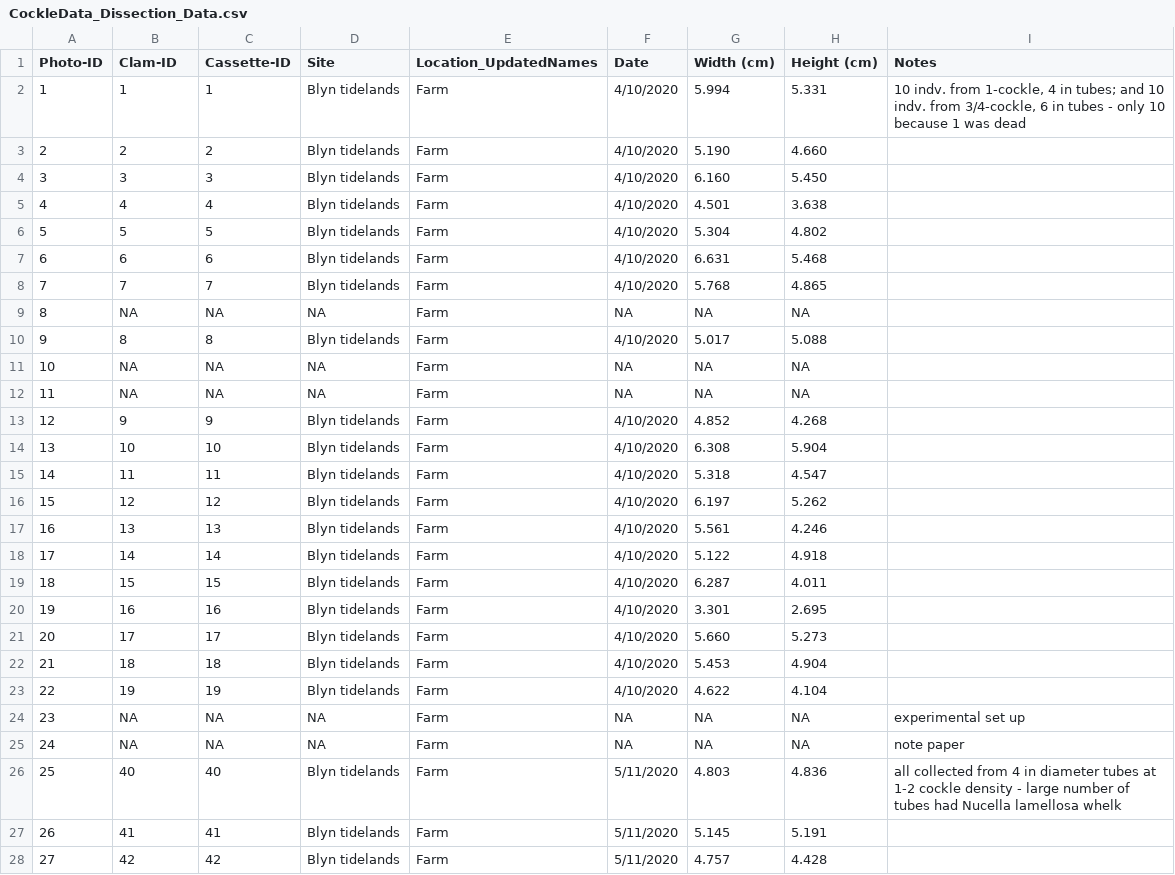
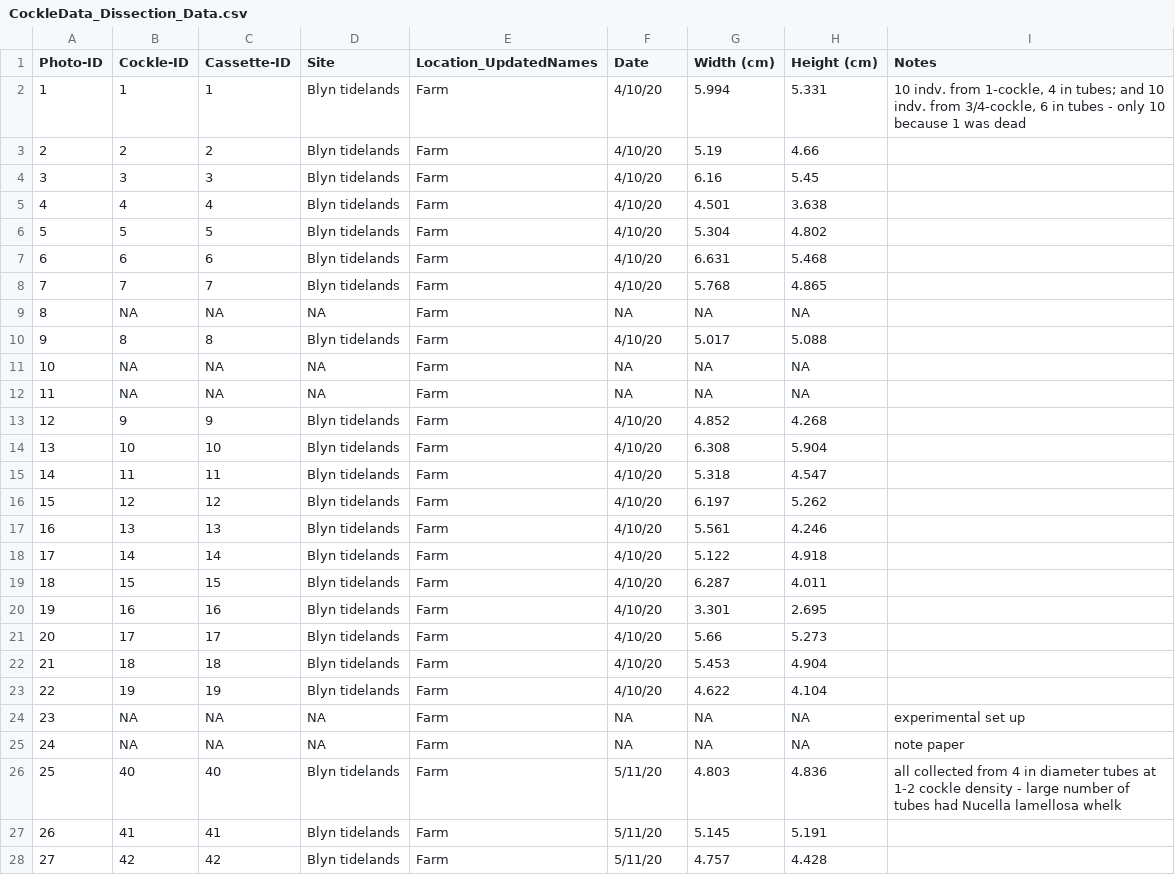
Before and after one commit to drlawson/cockle-reproduction, a CSV file: data/CockleData_Dissection_Data.csv, drawn as a sheet; only a part is shown; the diff covers the shown part only.

Commit message:
changed clam id to cockle id

```diff
--- a/data/CockleData_Dissection_Data.csv
+++ b/data/CockleData_Dissection_Data.csv
@@ -1,28 +1,28 @@
-Photo-ID,Clam-ID,Cassette-ID,Site,Location_UpdatedNames,Date,Width (cm),Height (cm),Notes
-1,1,1,Blyn tidelands,Farm,4/10/2020,5.994,5.331,"10 indv. from 1-cockle, 4 in tubes; and 10 indv. from 3/4-cockle, 6 in tubes - only 10 because 1 was dead"
-2,2,2,Blyn tidelands,Farm,4/10/2020,5.190,4.660,
-3,3,3,Blyn tidelands,Farm,4/10/2020,6.160,5.450,
-4,4,4,Blyn tidelands,Farm,4/10/2020,4.501,3.638,
-5,5,5,Blyn tidelands,Farm,4/10/2020,5.304,4.802,
-6,6,6,Blyn tidelands,Farm,4/10/2020,6.631,5.468,
-7,7,7,Blyn tidelands,Farm,4/10/2020,5.768,4.865,
+Photo-ID,Cockle-ID,Cassette-ID,Site,Location_UpdatedNames,Date,Width (cm),Height (cm),Notes
+1,1,1,Blyn tidelands,Farm,4/10/20,5.994,5.331,"10 indv. from 1-cockle, 4 in tubes; and 10 indv. from 3/4-cockle, 6 in tubes - only 10 because 1 was dead"
+2,2,2,Blyn tidelands,Farm,4/10/20,5.19,4.66,
+3,3,3,Blyn tidelands,Farm,4/10/20,6.16,5.45,
+4,4,4,Blyn tidelands,Farm,4/10/20,4.501,3.638,
+5,5,5,Blyn tidelands,Farm,4/10/20,5.304,4.802,
+6,6,6,Blyn tidelands,Farm,4/10/20,6.631,5.468,
+7,7,7,Blyn tidelands,Farm,4/10/20,5.768,4.865,
 8,NA,NA,NA,Farm,NA,NA,NA,
-9,8,8,Blyn tidelands,Farm,4/10/2020,5.017,5.088,
+9,8,8,Blyn tidelands,Farm,4/10/20,5.017,5.088,
 10,NA,NA,NA,Farm,NA,NA,NA,
 11,NA,NA,NA,Farm,NA,NA,NA,
-12,9,9,Blyn tidelands,Farm,4/10/2020,4.852,4.268,
-13,10,10,Blyn tidelands,Farm,4/10/2020,6.308,5.904,
-14,11,11,Blyn tidelands,Farm,4/10/2020,5.318,4.547,
-15,12,12,Blyn tidelands,Farm,4/10/2020,6.197,5.262,
-16,13,13,Blyn tidelands,Farm,4/10/2020,5.561,4.246,
-17,14,14,Blyn tidelands,Farm,4/10/2020,5.122,4.918,
-18,15,15,Blyn tidelands,Farm,4/10/2020,6.287,4.011,
-19,16,16,Blyn tidelands,Farm,4/10/2020,3.301,2.695,
-20,17,17,Blyn tidelands,Farm,4/10/2020,5.660,5.273,
-21,18,18,Blyn tidelands,Farm,4/10/2020,5.453,4.904,
-22,19,19,Blyn tidelands,Farm,4/10/2020,4.622,4.104,
+12,9,9,Blyn tidelands,Farm,4/10/20,4.852,4.268,
+13,10,10,Blyn tidelands,Farm,4/10/20,6.308,5.904,
+14,11,11,Blyn tidelands,Farm,4/10/20,5.318,4.547,
+15,12,12,Blyn tidelands,Farm,4/10/20,6.197,5.262,
+16,13,13,Blyn tidelands,Farm,4/10/20,5.561,4.246,
+17,14,14,Blyn tidelands,Farm,4/10/20,5.122,4.918,
+18,15,15,Blyn tidelands,Farm,4/10/20,6.287,4.011,
+19,16,16,Blyn tidelands,Farm,4/10/20,3.301,2.695,
+20,17,17,Blyn tidelands,Farm,4/10/20,5.66,5.273,
+21,18,18,Blyn tidelands,Farm,4/10/20,5.453,4.904,
+22,19,19,Blyn tidelands,Farm,4/10/20,4.622,4.104,
 23,NA,NA,NA,Farm,NA,NA,NA,experimental set up
 24,NA,NA,NA,Farm,NA,NA,NA,note paper
-25,40,40,Blyn tidelands,Farm,5/11/2020,4.803,4.836,all collected from 4 in diameter tubes at 1-2 cockle density - large number of tubes had Nucella lamellosa whelk
-26,41,41,Blyn tidelands,Farm,5/11/2020,5.145,5.191,
-27,42,42,Blyn tidelands,Farm,5/11/2020,4.757,4.428,
+25,40,40,Blyn tidelands,Farm,5/11/20,4.803,4.836,all collected from 4 in diameter tubes at 1-2 cockle density - large number of tubes had Nucella lamellosa whelk
+26,41,41,Blyn tidelands,Farm,5/11/20,5.145,5.191,
+27,42,42,Blyn tidelands,Farm,5/11/20,4.757,4.428,
```
Also changed, not shown: 66 edited cells elsewhere in this file, data/CockleData.csv, 3 other files.
